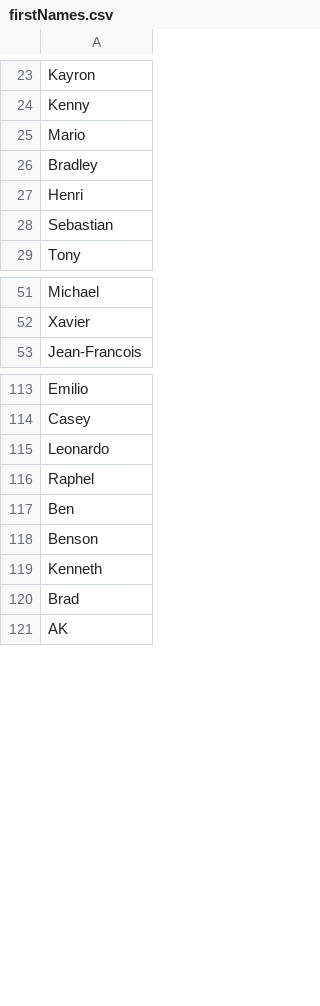
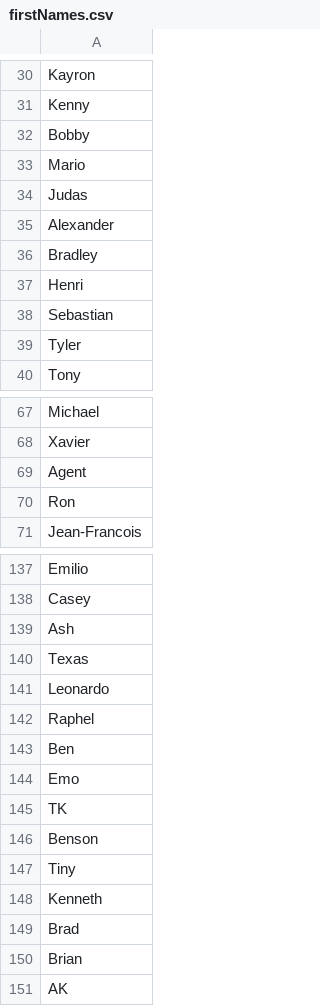
Before and after one commit to staudt/gimmick-generator, a CSV file: lists/firstNames.csv, drawn as a sheet; only a part is shown, gaps mark what is left out; the diff covers the shown part only; the diff names each change by its address in the sheet, - before the commit and + after, or states it on an @@ line.

```diff
--- a/lists/firstNames.csv
+++ b/lists/firstNames.csv
+row 32: Bobby
+row 34: Judas
+row 35: Alexander
+row 39: Tyler
+row 69: Agent
+row 70: Ron
+row 139: Ash
+row 140: Texas
+row 144: Emo
+row 145: TK
+row 147: Tiny
+row 150: Brian
```
Also changed, not shown: 18 added rows elsewhere in this file, lists/famousWrestlers.csv, lists/secondNames.csv, 6 other files.
